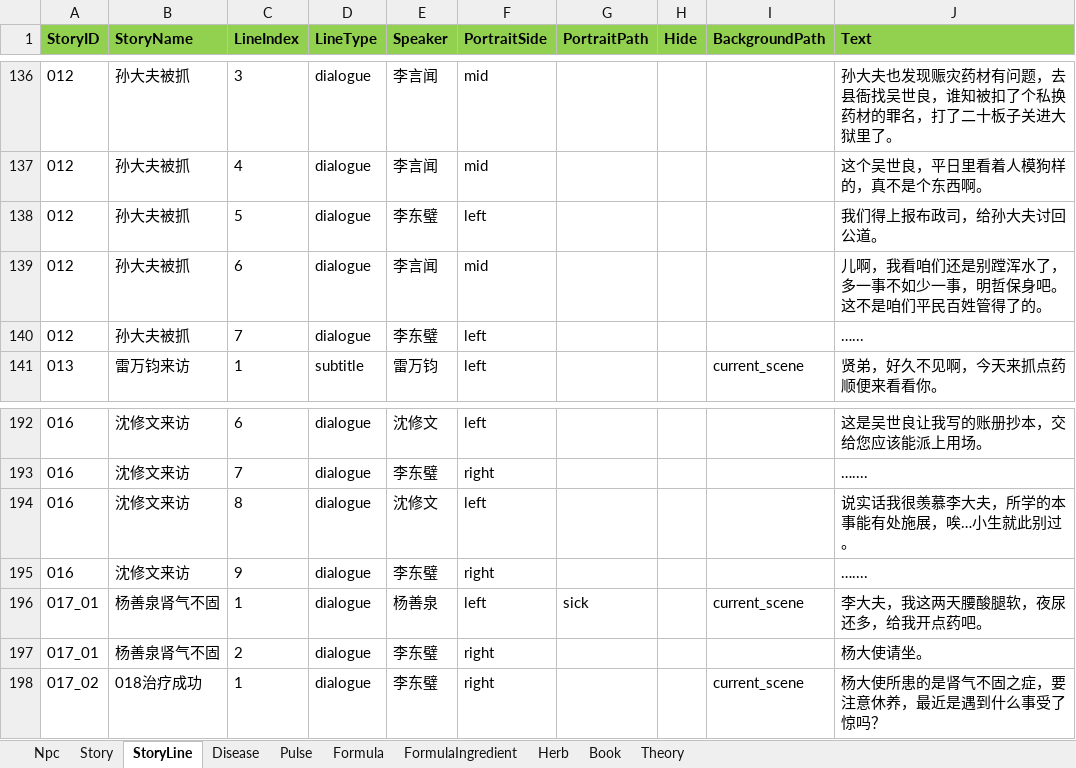
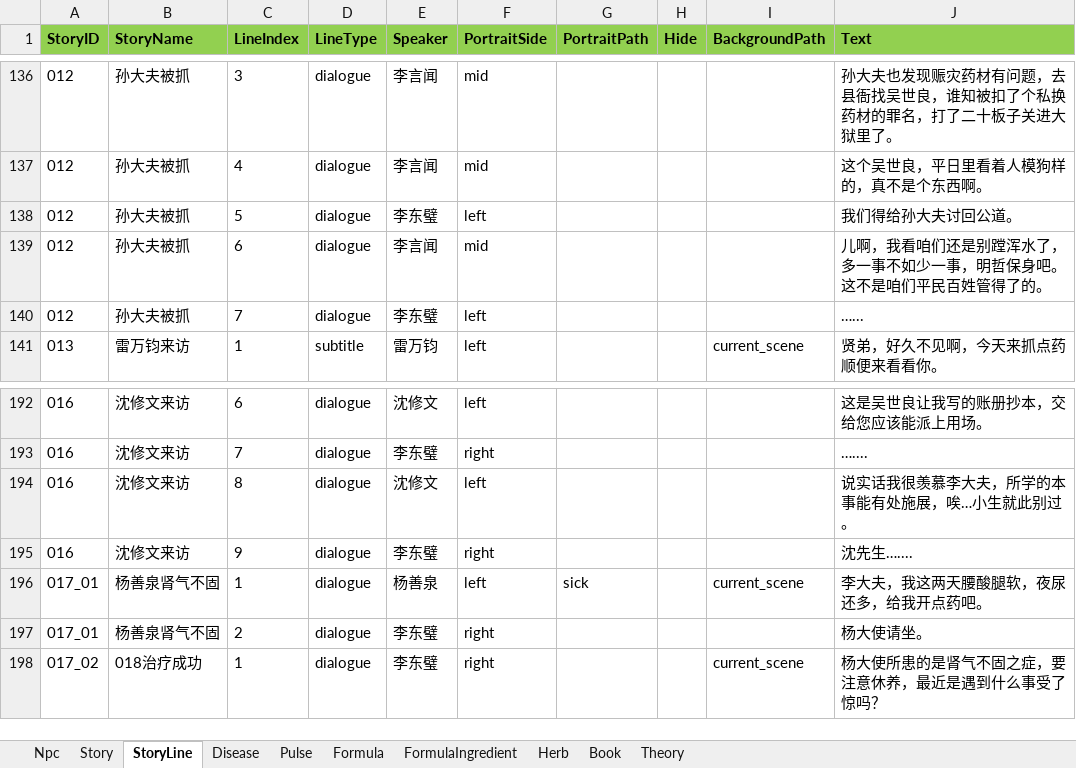
Before and after one commit to lqc19891229/Doctor, an Excel workbook: DataTables/Data.backup_before_detailtext_import.xlsx, sheet StoryLine, drawn as a sheet; only a part is shown, gaps mark what is left out; values as stored, in another font and other column widths than the file's, no borders; the diff names each change by its address in the sheet, - before the commit and + after, or states it on an @@ line.

```diff
--- a/DataTables/Data.backup_before_detailtext_import.xlsx (sheet StoryLine)
+++ b/DataTables/Data.backup_before_detailtext_import.xlsx (sheet StoryLine)
-J138 (Text): 我们得上报布政司，给孙大夫讨回公道。
+J138 (Text): 我们得给孙大夫讨回公道。
-J195 (Text): …....
+J195 (Text): 沈先生…....
```
Also changed, not shown: sheet Story, DataTables/Data.xlsx, DataTables/DetailText/剧情/005_02治疗成功.xlsx, 16 other files.
